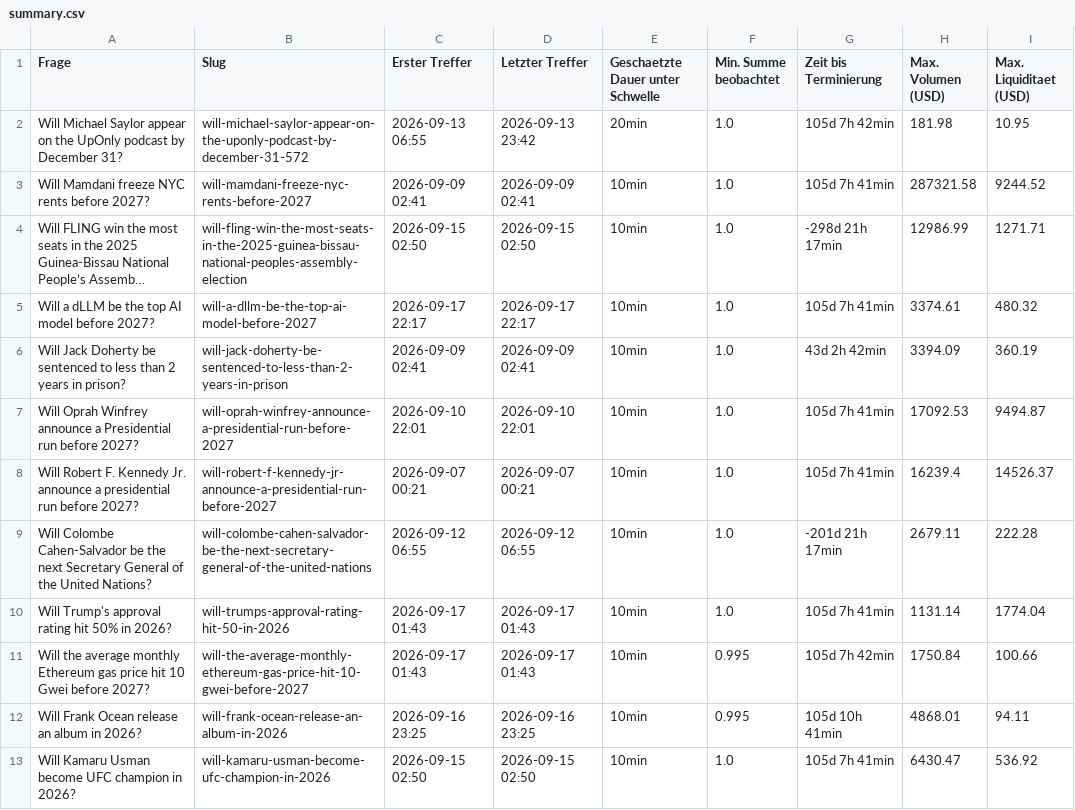
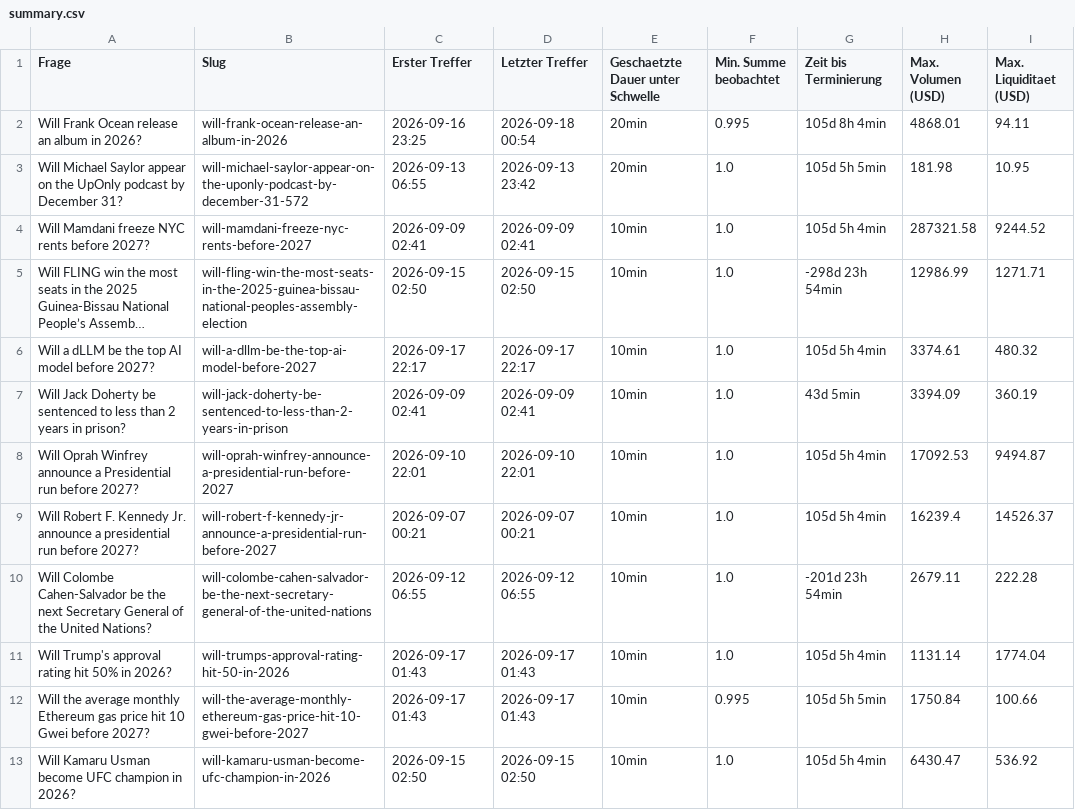
Before and after one commit to rouvenwieland/polymarket-scanner, a CSV file: data/summary.csv, drawn as a sheet; long unchanged cells end in …; removed rows and columns are numbered as before the commit, all else as after; the diff names each change by its address in the sheet, - before the commit and + after, or states it on an @@ line.

```diff
--- a/data/summary.csv
+++ b/data/summary.csv
+row 2: Will Frank Ocean release an album in 2026? | will-frank-ocean-release-an-album-in-2026 | 2026-09-16 23:25 | 2026-09-18 00:54 | 20min | 0.995 | 105d 8h 4min | 4868.01 | 94.11
-G3 (Zeit bis Terminierung): 105d 7h 42min
+G3 (Zeit bis Terminierung): 105d 5h 5min
-G4 (Zeit bis Terminierung): 105d 7h 41min
+G4 (Zeit bis Terminierung): 105d 5h 4min
-G5 (Zeit bis Terminierung): -298d 21h 17min
+G5 (Zeit bis Terminierung): -298d 23h 54min
-G6 (Zeit bis Terminierung): 105d 7h 41min
+G6 (Zeit bis Terminierung): 105d 5h 4min
-G7 (Zeit bis Terminierung): 43d 2h 42min
+G7 (Zeit bis Terminierung): 43d 5min
-G8:G9 (Zeit bis Terminierung): 105d 7h 41min
+G8:G9 (Zeit bis Terminierung): 105d 5h 4min
-G10 (Zeit bis Terminierung): -201d 21h 17min
+G10 (Zeit bis Terminierung): -201d 23h 54min
-G11 (Zeit bis Terminierung): 105d 7h 41min
+G11 (Zeit bis Terminierung): 105d 5h 4min
-G12 (Zeit bis Terminierung): 105d 7h 42min
+G12 (Zeit bis Terminierung): 105d 5h 5min
-row 12: Will Frank Ocean release an album in 2026? | will-frank-ocean-release-an-album-in-2026 | 2026-09-16 23:25 | 2026-09-16 23:25 | 10min | 0.995 | 105d 10h 41min | 4868.01 | 94.11
-G13 (Zeit bis Terminierung): 105d 7h 41min
+G13 (Zeit bis Terminierung): 105d 5h 4min
```
Also changed, not shown: data/snapshots.csv.
